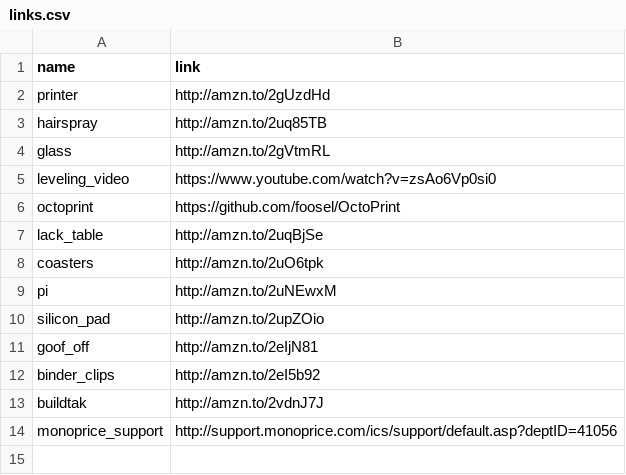
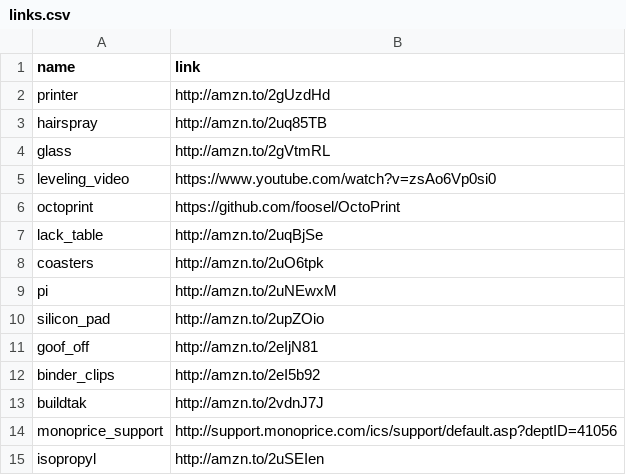
Before and after one commit to hjhart/3d_printing, a CSV file: _data/links.csv, drawn as a sheet; the diff names each change by its address in the sheet, - before the commit and + after, or states it on an @@ line.

```diff
--- a/_data/links.csv
+++ b/_data/links.csv
+row 15: isopropyl | http://amzn.to/2uSEIen
```
Also changed, not shown: 1 other file.
